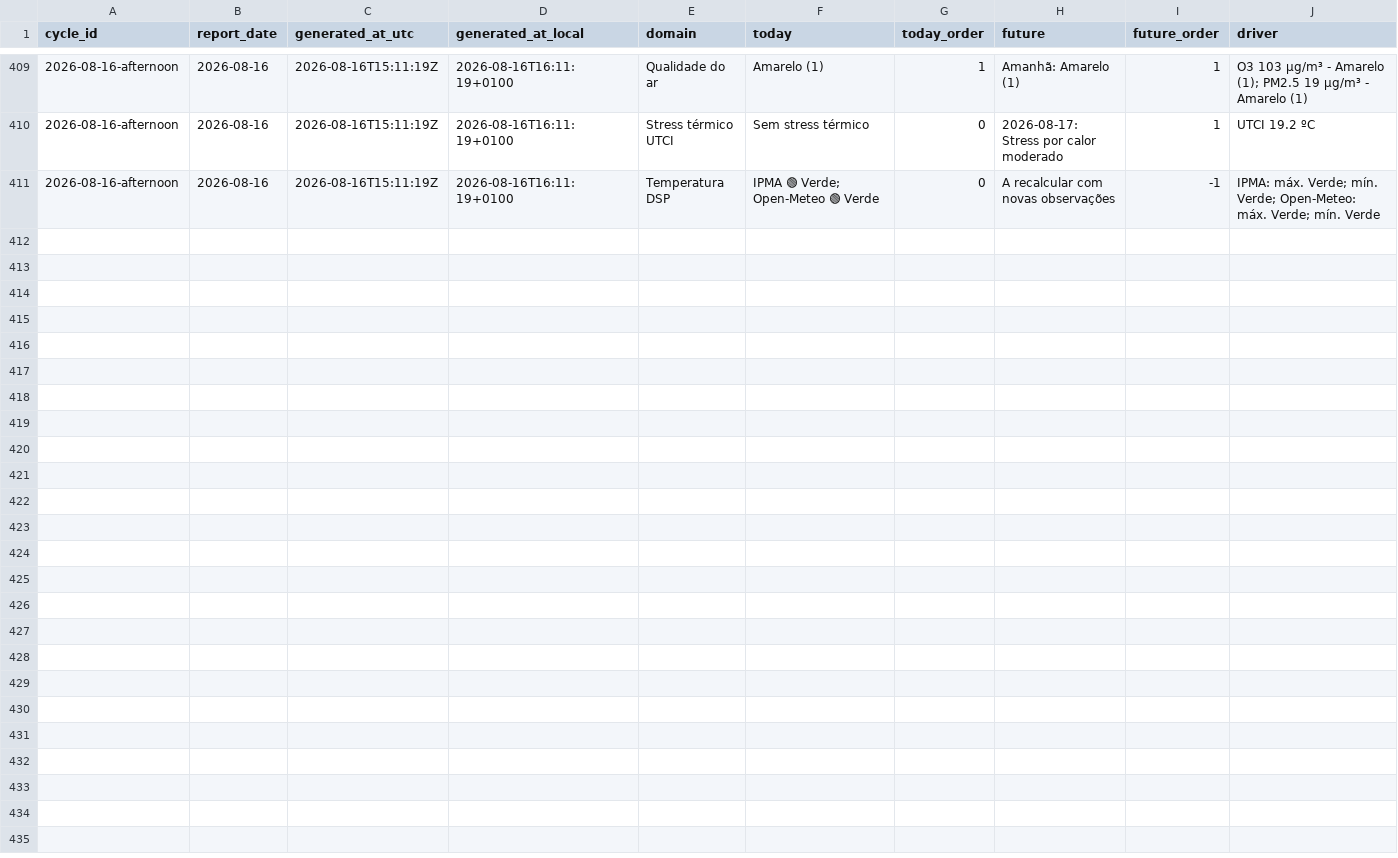
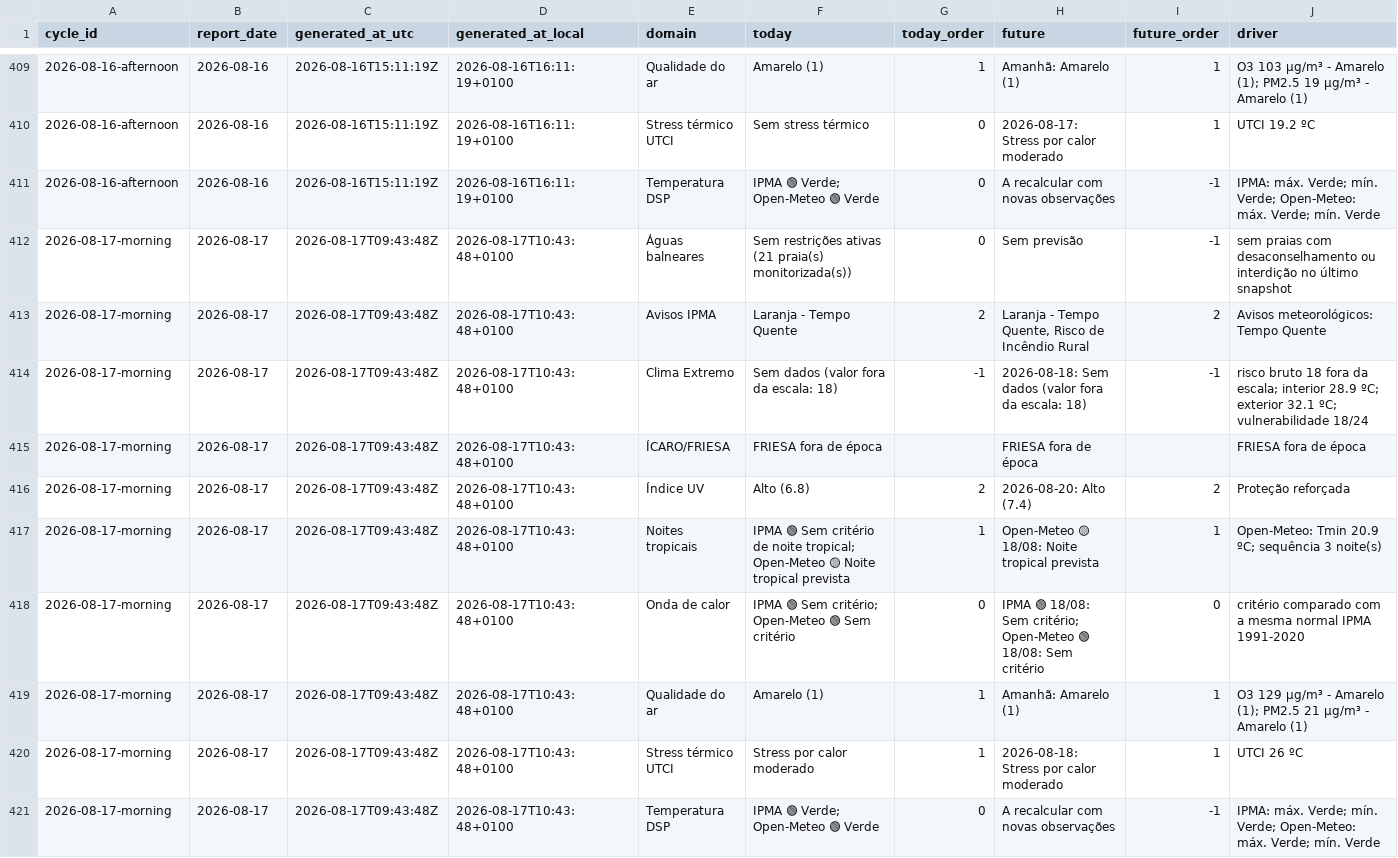
Before and after one commit to DBLQA90/qualar_matosinhos, a CSV file: data/daily_report_signal_snapshots.csv, drawn as a sheet; only a part is shown, gaps mark what is left out; rows hold the shown columns only; the diff names each change by its address in the sheet, - before the commit and + after, or states it on an @@ line.

```diff
--- a/data/daily_report_signal_snapshots.csv
+++ b/data/daily_report_signal_snapshots.csv
+row 412: 2026-08-17-morning | 2026-08-17 | 2026-08-17T09:43:48Z | 2026-08-17T10:43:48+0100 | Águas balneares | Sem restrições ativas (21 praia(s) monitorizada(s)) | 0 | Sem previsão | -1 | sem praias com desaconselhamento ou interdição no último snapshot
+row 413: 2026-08-17-morning | 2026-08-17 | 2026-08-17T09:43:48Z | 2026-08-17T10:43:48+0100 | Avisos IPMA | Laranja - Tempo Quente | 2 | Laranja - Tempo Quente, Risco de Incêndio Rural | 2 | Avisos meteorológicos: Tempo Quente
+row 414: 2026-08-17-morning | 2026-08-17 | 2026-08-17T09:43:48Z | 2026-08-17T10:43:48+0100 | Clima Extremo | Sem dados (valor fora da escala: 18) | -1 | 2026-08-18: Sem dados (valor fora da escala: 18) | -1 | risco bruto 18 fora da escala; interior 28.9 ºC; exterior 32.1 ºC; vulnerabilidade 18/24
+row 415: 2026-08-17-morning | 2026-08-17 | 2026-08-17T09:43:48Z | 2026-08-17T10:43:48+0100 | ÍCARO/FRIESA | FRIESA fora de época |  | FRIESA fora de época |  | FRIESA fora de época
+row 416: 2026-08-17-morning | 2026-08-17 | 2026-08-17T09:43:48Z | 2026-08-17T10:43:48+0100 | Índice UV | Alto (6.8) | 2 | 2026-08-20: Alto (7.4) | 2 | Proteção reforçada
+row 417: 2026-08-17-morning | 2026-08-17 | 2026-08-17T09:43:48Z | 2026-08-17T10:43:48+0100 | Noites tropicais | IPMA 🟢 Sem critério de noite tropical; Open-Meteo 🟡 Noite tropical prevista | 1 | Open-Meteo 🟡 18/08: Noite tropical prevista | 1 | Open-Meteo: Tmin 20.9 ºC; sequência 3 noite(s)
+row 418: 2026-08-17-morning | 2026-08-17 | 2026-08-17T09:43:48Z | 2026-08-17T10:43:48+0100 | Onda de calor | IPMA 🟢 Sem critério; Open-Meteo 🟢 Sem critério | 0 | IPMA 🟢 18/08: Sem critério; Open-Meteo 🟢 18/08: Sem critério | 0 | critério comparado com a mesma normal IPMA 1991-2020
+row 419: 2026-08-17-morning | 2026-08-17 | 2026-08-17T09:43:48Z | 2026-08-17T10:43:48+0100 | Qualidade do ar | Amarelo (1) | 1 | Amanhã: Amarelo (1) | 1 | O3 129 µg/m³ - Amarelo (1); PM2.5 21 µg/m³ - Amarelo (1)
+row 420: 2026-08-17-morning | 2026-08-17 | 2026-08-17T09:43:48Z | 2026-08-17T10:43:48+0100 | Stress térmico UTCI | Stress por calor moderado | 1 | 2026-08-18: Stress por calor moderado | 1 | UTCI 26 ºC
+row 421: 2026-08-17-morning | 2026-08-17 | 2026-08-17T09:43:48Z | 2026-08-17T10:43:48+0100 | Temperatura DSP | IPMA 🟢 Verde; Open-Meteo 🟢 Verde | 0 | A recalcular com novas observações | -1 | IPMA: máx. Verde; mín. Verde; Open-Meteo: máx. Verde; mín. Verde
```
Also changed, not shown: data/pipeline_source_status.csv, data/pipeline_source_status_latest.csv, 3 other files.
